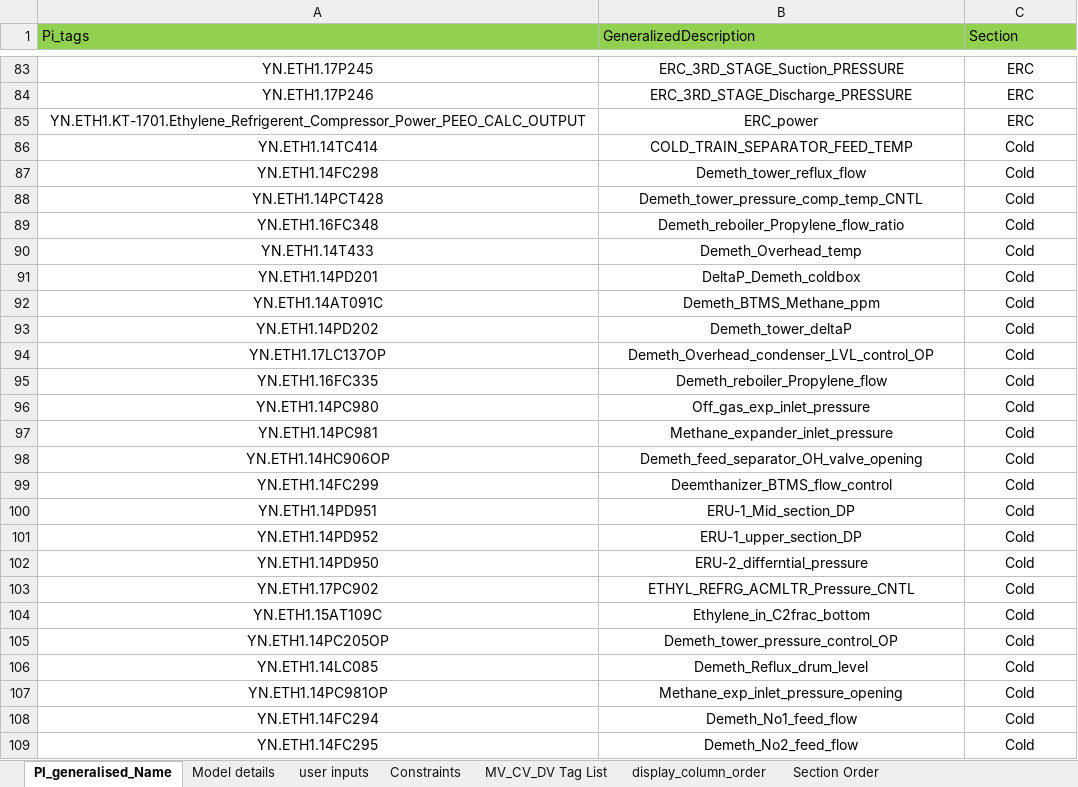
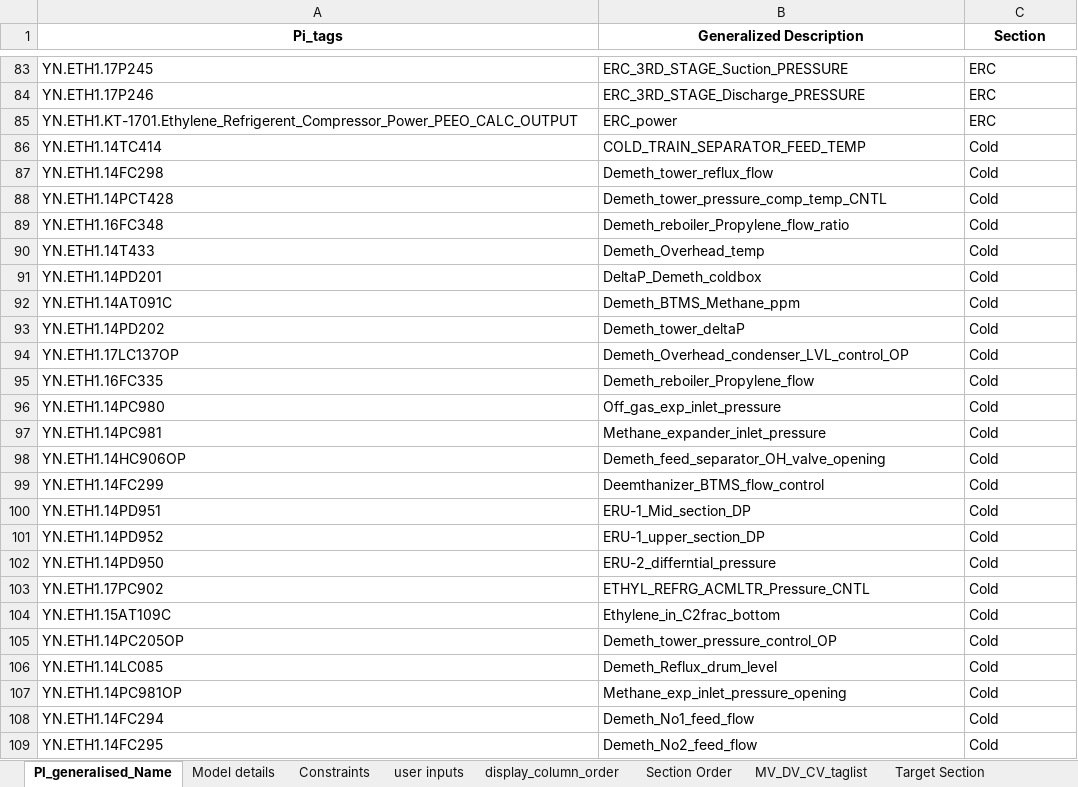
Before and after one commit to Ankur-Yadav09/SoftSensor-Intelligence-Platform, an Excel workbook: Data/Config_file.xlsx, sheet PI_generalised_Name, drawn as a sheet; only a part is shown, gaps mark what is left out; values as stored, in another font and other column widths than the file's, no borders; the diff covers the shown part only; the diff names each change by its address in the sheet, - before the commit and + after, or states it on an @@ line.

Commit message:
fixed the result layout i.e preferred display column order

```diff
--- a/Data/Config_file.xlsx (sheet PI_generalised_Name)
+++ b/Data/Config_file.xlsx (sheet PI_generalised_Name)
-sheet tab: MV_CV_DV Tag List
+sheet tab: Target Section
+sheet tab: MV_DV_CV_taglist
@@ sheet tab order changed: PI_generalised_Name | Model details | Constraints | user inputs | display_column_order | Section Order | MV_DV_CV_taglist | Target Section @@
@@ A1:C1 fill: #92D050 → none, bold: off → on, alignment: left → center @@
-B1: GeneralizedDescription
+B1: Generalized Description
-A83:C109 alignment: center
+A83:C109 alignment: left
```
Also changed, not shown: cell formats elsewhere in this sheet, sheet Target Section, sheet Model details, sheet user inputs, sheet Constraints, sheet display_column_order, sheet Section Order, 3 other files.
